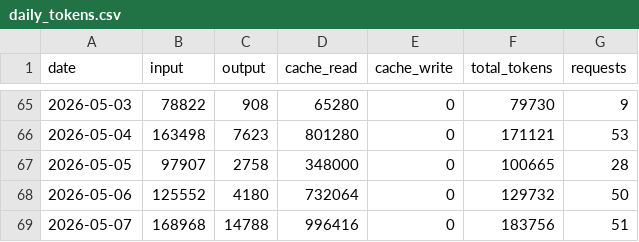
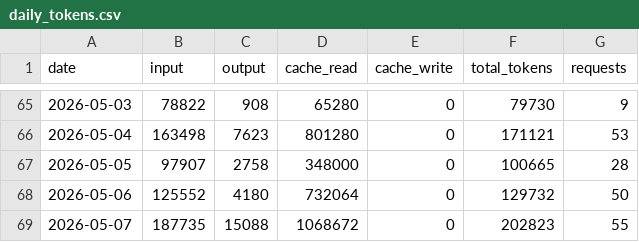
Before and after one commit to jura39bot/count-token, a CSV file: data/daily_tokens.csv, drawn as a sheet; only a part is shown, gaps mark what is left out.

Commit message:
data: daily token count 2026-05-07

```diff
--- a/data/daily_tokens.csv
+++ b/data/daily_tokens.csv
@@ -68,2 +68,2 @@ date,input,output,cache_read,cache_write,total_tokens,requests
 2026-05-06,125552,4180,732064,0,129732,50
-2026-05-07,168968,14788,996416,0,183756,51
+2026-05-07,187735,15088,1068672,0,202823,55
```
Also changed, not shown: 1 other file.
